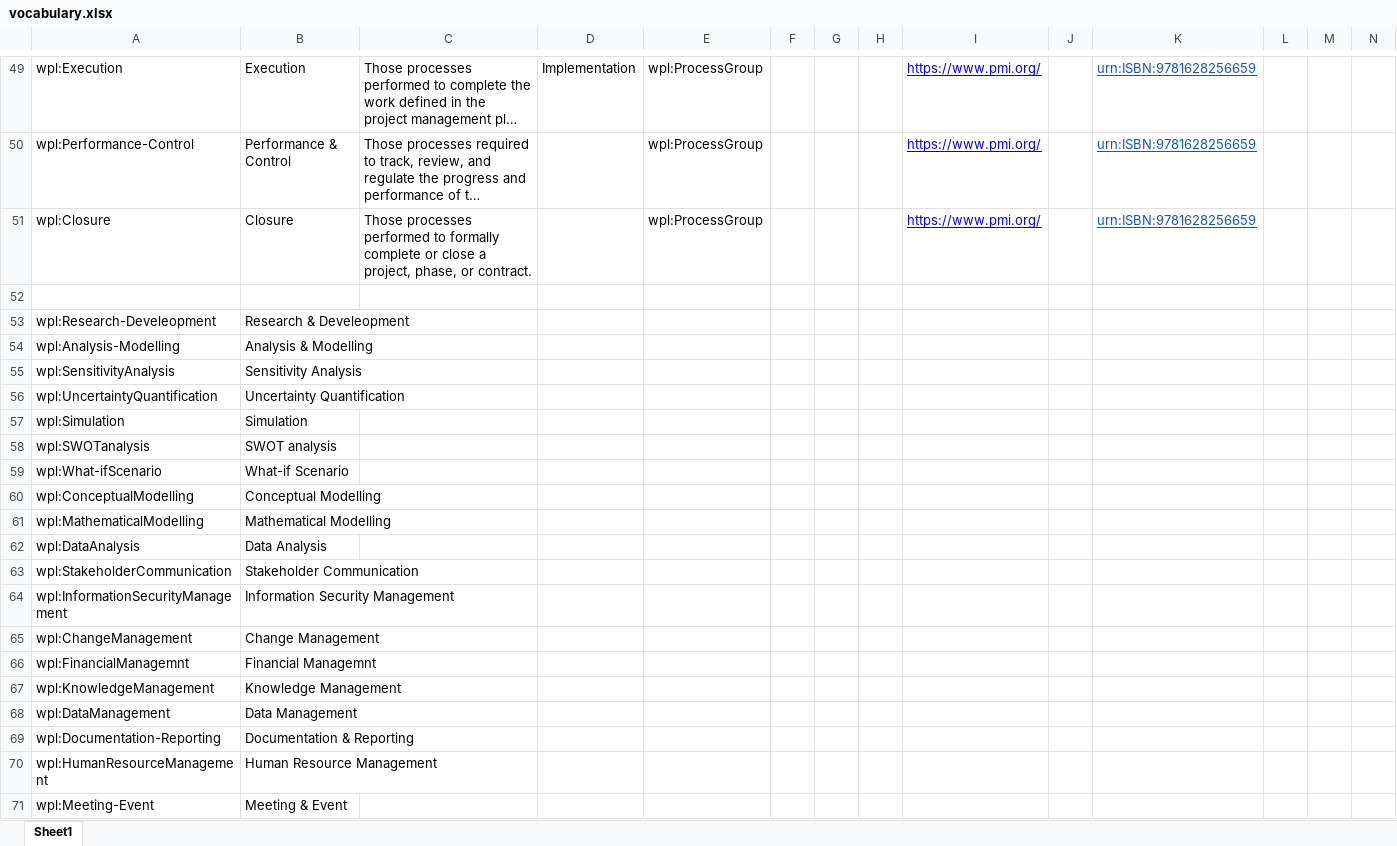
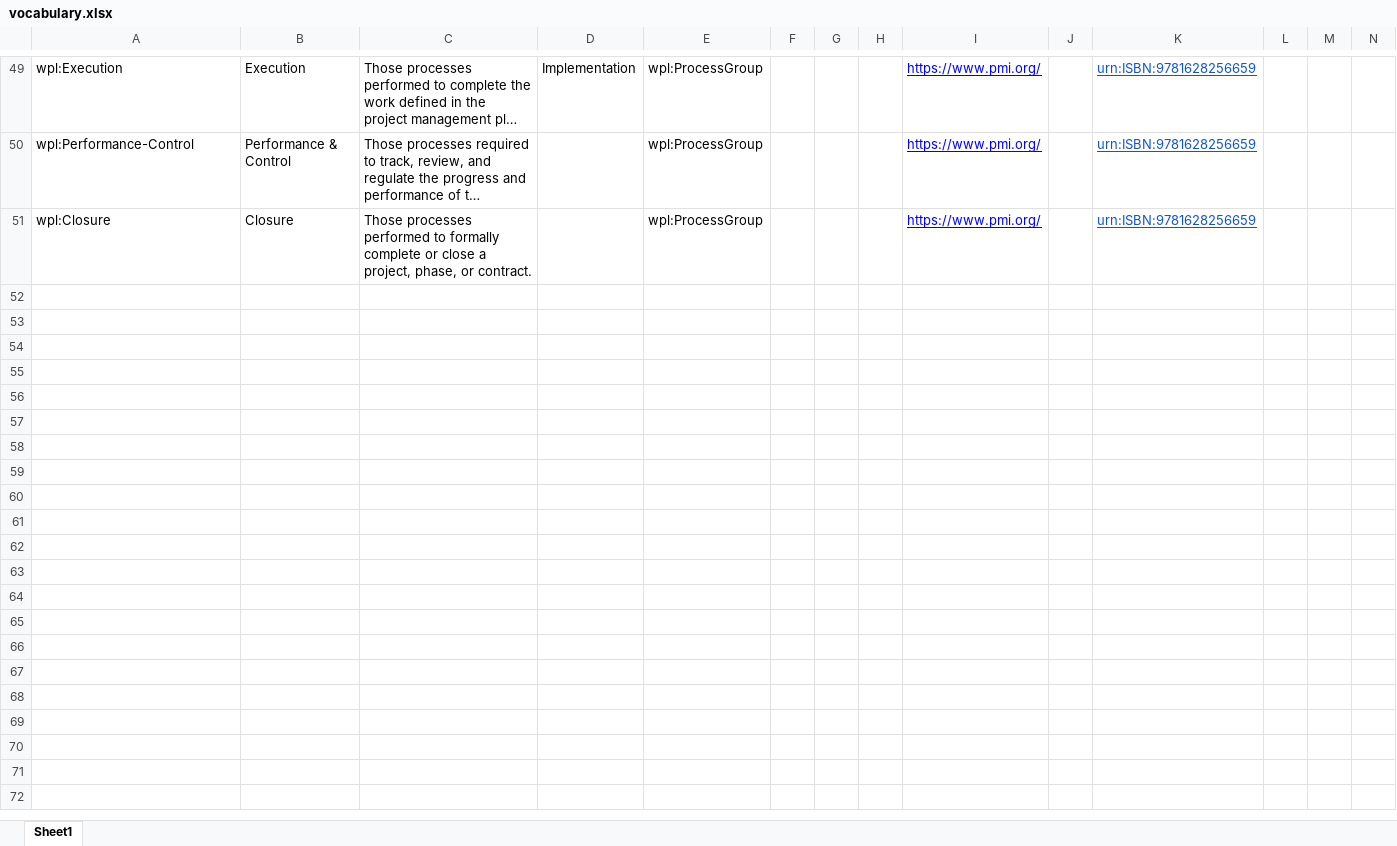
Before and after one commit to WeDoWind/wind-energy-project-lifecycle-taxonomy, an Excel workbook: vocabulary.xlsx, sheet Sheet1, drawn as a sheet; only a part is shown, gaps mark what is left out; long unchanged cells end in …; values as stored, in another font and other column widths than the file's, no borders; charts and pictures not drawn; the diff covers the shown part only; the diff names each change by its address in the sheet, - before the commit and + after, or states it on an @@ line.

Commit message:
Remove WIP process

```diff
--- a/vocabulary.xlsx (sheet Sheet1)
+++ b/vocabulary.xlsx (sheet Sheet1)
-row 52: (empty)
-row 53: wpl:Research-Develeopment | Research & Develeopment
-row 54: wpl:Analysis-Modelling | Analysis & Modelling
-row 55: wpl:SensitivityAnalysis | Sensitivity Analysis
-row 56: wpl:UncertaintyQuantification | Uncertainty Quantification
-row 57: wpl:Simulation | Simulation
-row 58: wpl:SWOTanalysis | SWOT analysis
-row 59: wpl:What-ifScenario | What-if Scenario
-row 60: wpl:ConceptualModelling | Conceptual Modelling
-row 61: wpl:MathematicalModelling | Mathematical Modelling
-row 62: wpl:DataAnalysis | Data Analysis
-row 63: wpl:StakeholderCommunication | Stakeholder Communication
-row 64: wpl:InformationSecurityManagement | Information Security Management
-row 65: wpl:ChangeManagement | Change Management
-row 66: wpl:FinancialManagemnt | Financial Managemnt
-row 67: wpl:KnowledgeManagement | Knowledge Management
-row 68: wpl:DataManagement | Data Management
-row 69: wpl:Documentation-Reporting | Documentation & Reporting
-row 70: wpl:HumanResourceManagement | Human Resource Management
-row 71: wpl:Meeting-Event | Meeting & Event
```
Also changed, not shown: 73 removed rows elsewhere in this sheet.
